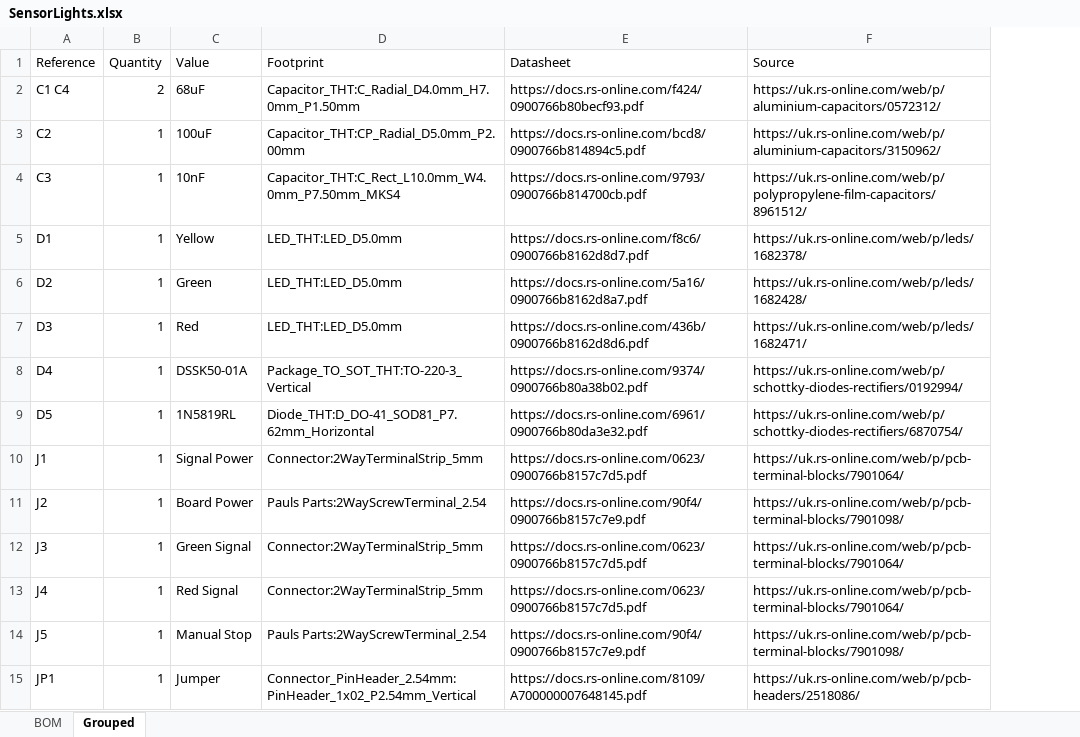
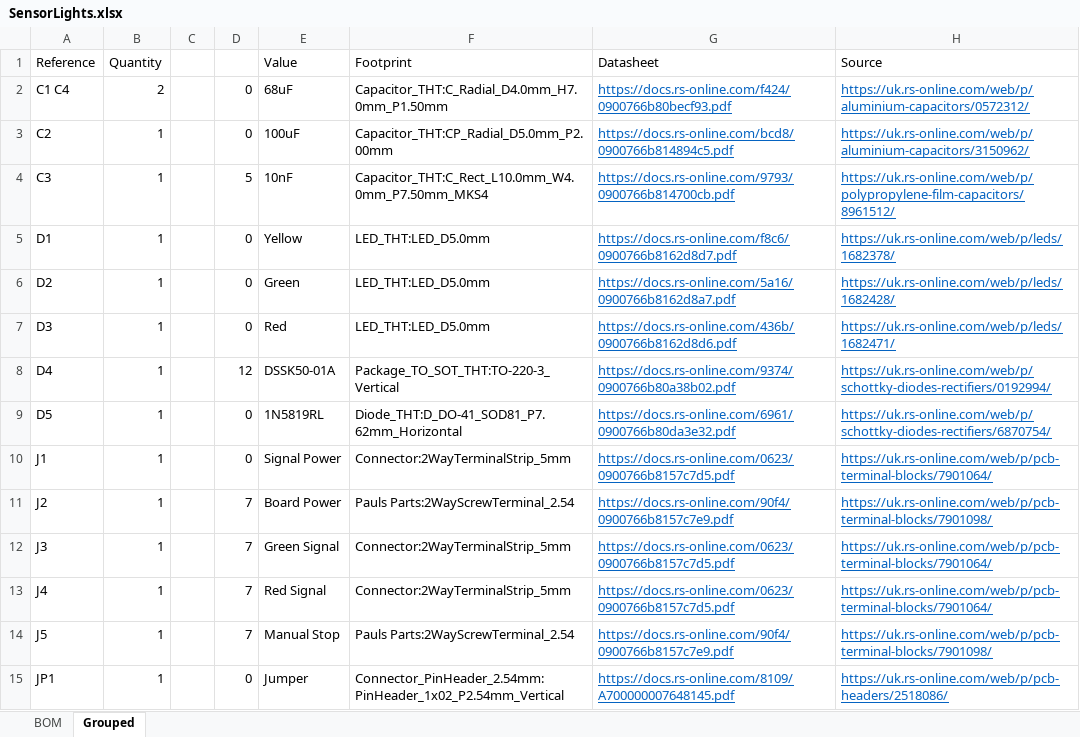
Before and after one commit to paulrbarnard/West-Huntspill-Railway, an Excel workbook: PCB/SensorLights/SensorLights.xlsx, sheet Grouped, drawn as a sheet; only a part is shown; values as stored, in another font and other column widths than the file's, no borders; addresses are those after the commit; the diff covers the shown part only; the diff names each change by its address in the sheet, - before the commit and + after, or states it on an @@ line.

```diff
--- a/PCB/SensorLights/SensorLights.xlsx (sheet Grouped)
+++ b/PCB/SensorLights/SensorLights.xlsx (sheet Grouped)
+column C, empty
+column D, rows 2-15: 0 | 0 | 5 | 0 | 0 | 0 | 12 | 0 | 0 | 7 | 7 | 7 | 7 | 0
@@ G2:H15 underline: off → on, text colour: black → #0563C1 @@
```
Also changed, not shown: 33 edited cells and cell formats elsewhere in this sheet, formulas that keep their value, 29 other files.
